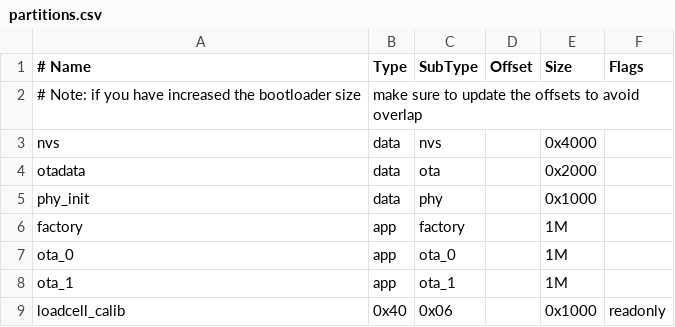
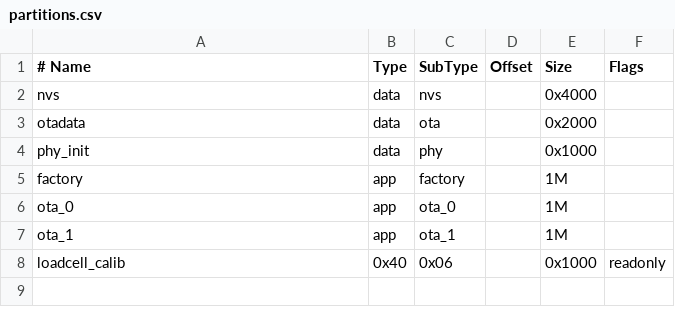
Before and after one commit to K3Engineering/dynamite-sampler-firmware, a CSV file: partitions.csv, drawn as a sheet.

```diff
--- a/partitions.csv
+++ b/partitions.csv
@@ -1,3 +1,2 @@
 # Name,   Type, SubType, Offset,   Size, Flags
-# Note: if you have increased the bootloader size, make sure to update the offsets to avoid overlap
 nvs,      data, nvs,     ,        0x4000,
```
Also changed, not shown: 1 other file.
